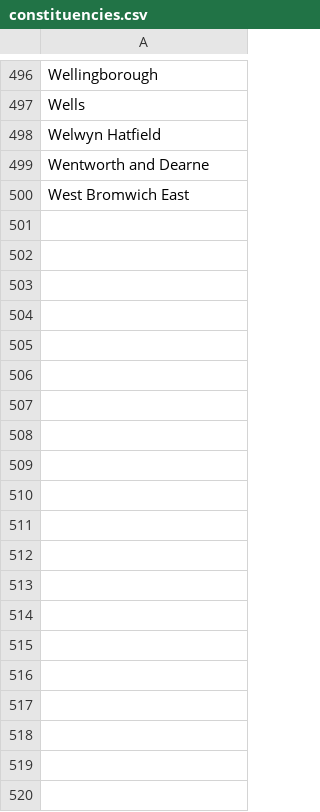
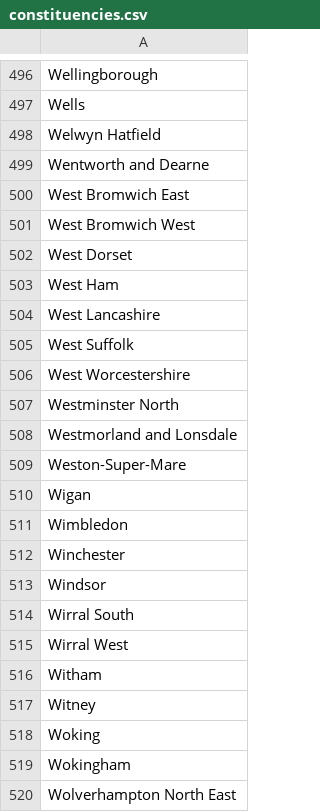
Before and after one commit to top-poop/top-of-the-poops-site, a CSV file: src/main/resources/data/constituencies.csv, drawn as a sheet; only a part is shown, gaps mark what is left out; the diff covers the shown part only.

Commit message:
Constituencies

```diff
--- a/src/main/resources/data/constituencies.csv
+++ b/src/main/resources/data/constituencies.csv
@@ -500 +500,21 @@ Wentworth and Dearne
 West Bromwich East
+West Bromwich West
+West Dorset
+West Ham
+West Lancashire
+West Suffolk
+West Worcestershire
+Westminster North
+Westmorland and Lonsdale
+Weston-Super-Mare
+Wigan
+Wimbledon
+Winchester
+Windsor
+Wirral South
+Wirral West
+Witham
+Witney
+Woking
+Wokingham
+Wolverhampton North East
```
Also changed, not shown: 53 added rows elsewhere in this file, 1 other file.
